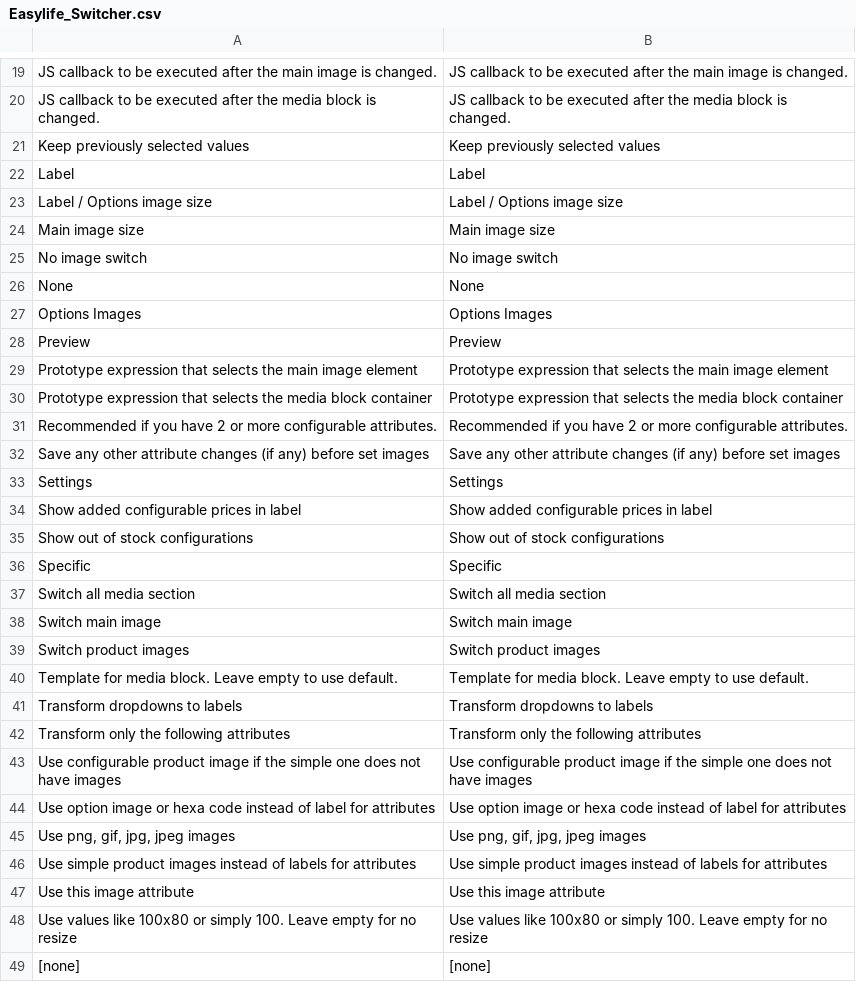
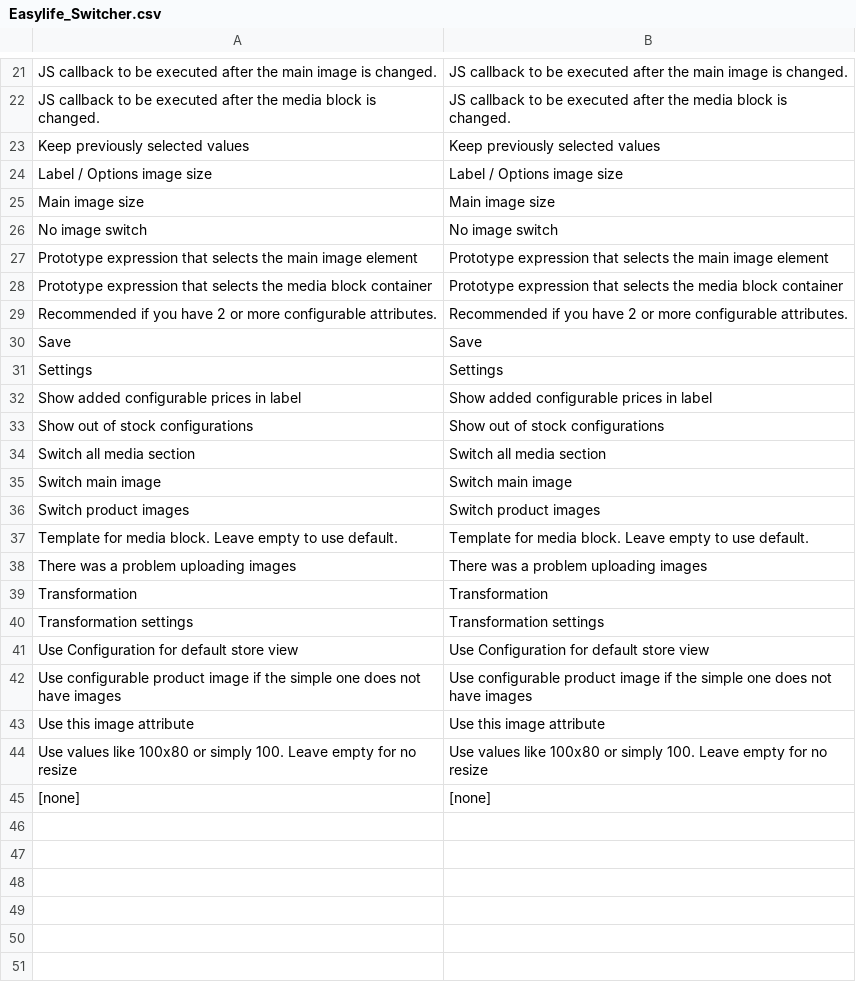
Before and after one commit to tzyganu/Switcher, a CSV file: app/locale/en_US/Easylife_Switcher.csv, drawn as a sheet; only a part is shown, gaps mark what is left out; removed rows and columns are numbered as before the commit, all else as after; the diff covers the shown part only; the diff names each change by its address in the sheet, - before the commit and + after, or states it on an @@ line.

```diff
--- a/app/locale/en_US/Easylife_Switcher.csv
+++ b/app/locale/en_US/Easylife_Switcher.csv
-row 22: Label | Label
-row 26: None | None
-row 27: Options Images | Options Images
-row 28: Preview | Preview
-row 32: Save any other attribute changes (if any) before set images | Save any other attribute changes (if any) before set images
+row 30: Save | Save
-row 36: Specific | Specific
-row 41: Transform dropdowns to labels | Transform dropdowns to labels
-row 42: Transform only the following attributes | Transform only the following attributes
+row 38: There was a problem uploading images | There was a problem uploading images
+row 39: Transformation | Transformation
+row 40: Transformation settings | Transformation settings
+row 41: Use Configuration for default store view | Use Configuration for default store view
-row 44: Use option image or hexa code instead of label for attributes | Use option image or hexa code instead of label for attributes
-row 45: Use png, gif, jpg, jpeg images | Use png, gif, jpg, jpeg images
-row 46: Use simple product images instead of labels for attributes | Use simple product images instead of labels for attributes
```
Also changed, not shown: 7 added rows, 5 removed rows and 2 edited cells elsewhere in this file, 49 other files.
